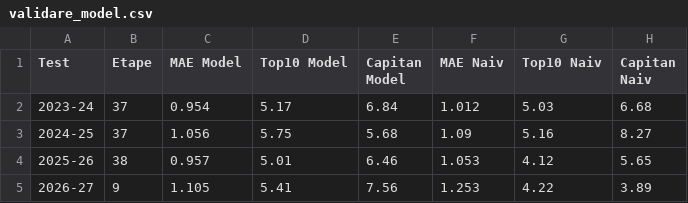
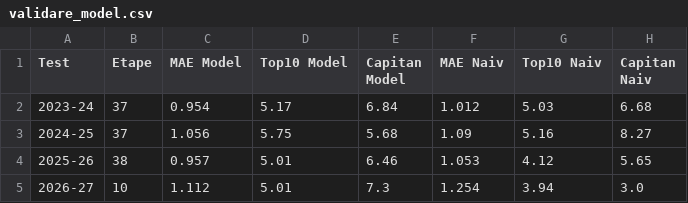
Before and after one commit to adi-stefan-goku/FPL-inatorul, a CSV file: data/validare_model.csv, drawn as a sheet.

```diff
--- a/data/validare_model.csv
+++ b/data/validare_model.csv
@@ -4,2 +4,2 @@ Test,Etape,MAE Model,Top10 Model,Capitan Model,MAE Naiv,Top10 Naiv,Capitan Naiv
 2025-26,38,0.957,5.01,6.46,1.053,4.12,5.65
-2026-27,9,1.105,5.41,7.56,1.253,4.22,3.89
+2026-27,10,1.112,5.01,7.3,1.254,3.94,3.0
```
Also changed, not shown: data/gameweeks.csv, data/player_past_seasons.csv, 6 other files.
